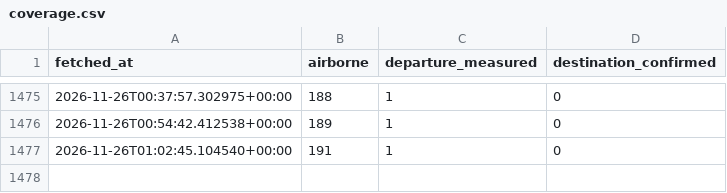
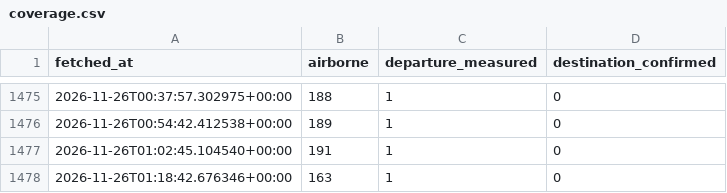
Before and after one commit to mintyfizz/cargo-flight-tracker, a CSV file: routes/coverage.csv, drawn as a sheet; only a part is shown, gaps mark what is left out; the diff names each change by its address in the sheet, - before the commit and + after, or states it on an @@ line.

```diff
--- a/routes/coverage.csv
+++ b/routes/coverage.csv
+row 1478: 2026-11-26T01:18:42.676346+00:00 | 163 | 1 | 0
```
Also changed, not shown: 2 other files.
